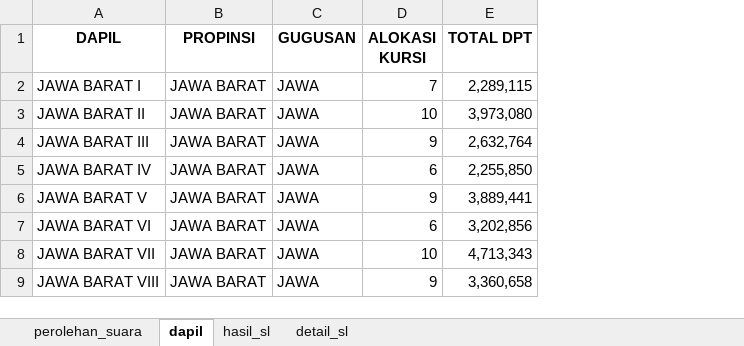
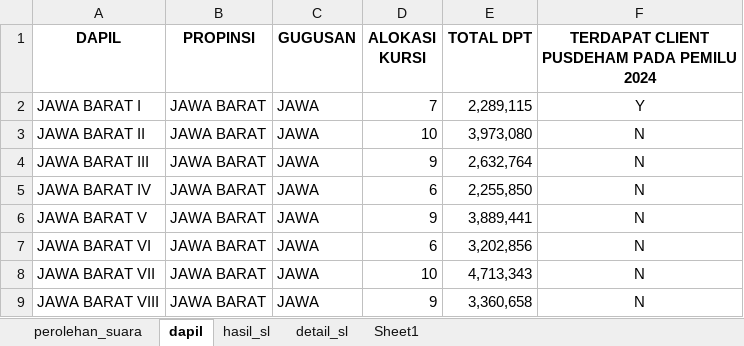
Before and after one commit to DHLB41/calculator_pileg, an Excel workbook: data_calculated.xlsx, sheet dapil, drawn as a sheet; only a part is shown; values as stored, in another font and other column widths than the file's, no borders; the diff names each change by its address in the sheet, - before the commit and + after, or states it on an @@ line.

```diff
--- a/data_calculated.xlsx (sheet dapil)
+++ b/data_calculated.xlsx (sheet dapil)
+sheet tab: Sheet1
+column F, rows 1-9: TERDAPAT CLIENT PUSDEHAM PADA PEMILU 2024 | Y | N | N | N | N | N | N | N
```
Also changed, not shown: 2 other files.
